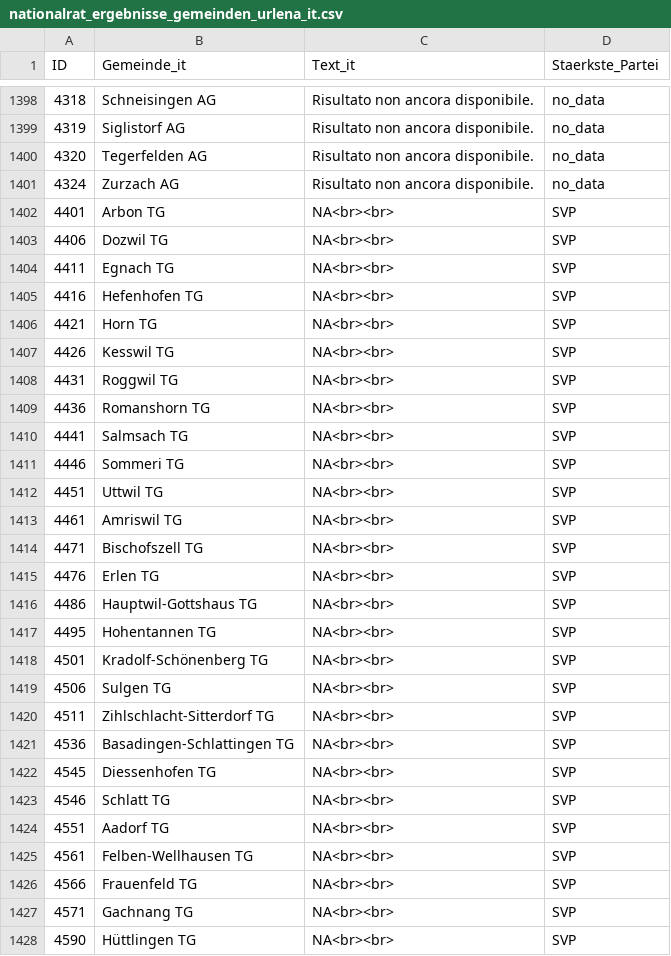
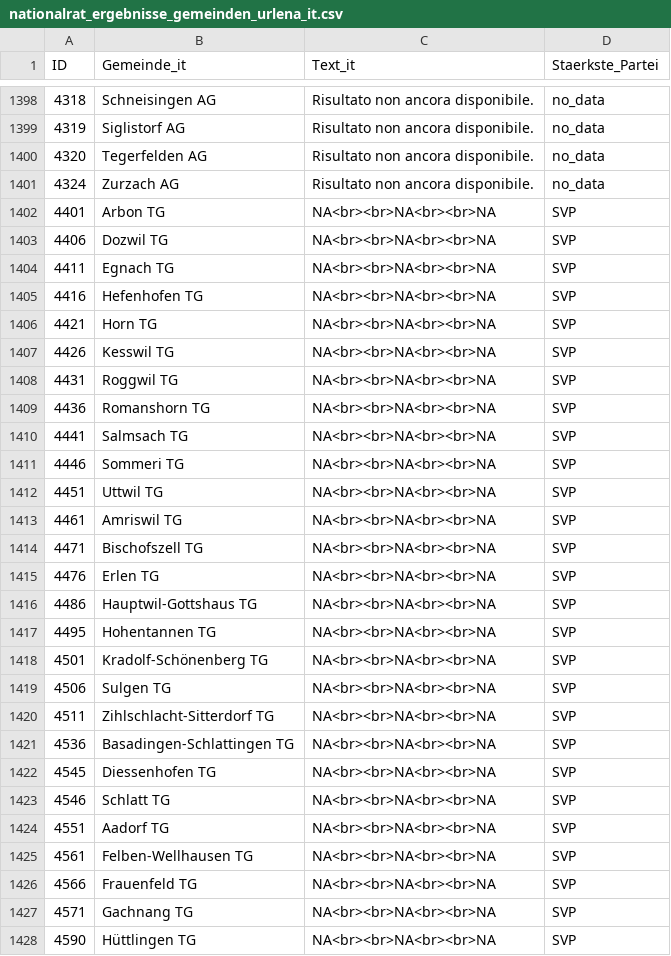
Before and after one commit to awp-finanznachrichten/sda_eidgenoessische_wahlen_datafeed, a CSV file: Output/nationalrat_ergebnisse_gemeinden_urlena_it.csv, drawn as a sheet; only a part is shown, gaps mark what is left out; the diff covers the shown part only.

```diff
--- a/Output/nationalrat_ergebnisse_gemeinden_urlena_it.csv
+++ b/Output/nationalrat_ergebnisse_gemeinden_urlena_it.csv
@@ -1401,28 +1401,28 @@
 4324,"Zurzach AG","Risultato non ancora disponibile.","no_data"
-4401,"Arbon TG","NA<br><br>","SVP"
-4406,"Dozwil TG","NA<br><br>","SVP"
-4411,"Egnach TG","NA<br><br>","SVP"
-4416,"Hefenhofen TG","NA<br><br>","SVP"
-4421,"Horn TG","NA<br><br>","SVP"
-4426,"Kesswil TG","NA<br><br>","SVP"
-4431,"Roggwil TG","NA<br><br>","SVP"
-4436,"Romanshorn TG","NA<br><br>","SVP"
-4441,"Salmsach TG","NA<br><br>","SVP"
-4446,"Sommeri TG","NA<br><br>","SVP"
-4451,"Uttwil TG","NA<br><br>","SVP"
-4461,"Amriswil TG","NA<br><br>","SVP"
-4471,"Bischofszell TG","NA<br><br>","SVP"
-4476,"Erlen TG","NA<br><br>","SVP"
-4486,"Hauptwil-Gottshaus TG","NA<br><br>","SVP"
-4495,"Hohentannen TG","NA<br><br>","SVP"
-4501,"Kradolf-Schönenberg TG","NA<br><br>","SVP"
-4506,"Sulgen TG","NA<br><br>","SVP"
-4511,"Zihlschlacht-Sitterdorf TG","NA<br><br>","SVP"
-4536,"Basadingen-Schlattingen TG","NA<br><br>","SVP"
-4545,"Diessenhofen TG","NA<br><br>","SVP"
-4546,"Schlatt TG","NA<br><br>","SVP"
-4551,"Aadorf TG","NA<br><br>","SVP"
-4561,"Felben-Wellhausen TG","NA<br><br>","SVP"
-4566,"Frauenfeld TG","NA<br><br>","SVP"
-4571,"Gachnang TG","NA<br><br>","SVP"
-4590,"Hüttlingen TG","NA<br><br>","SVP"
+4401,"Arbon TG","NA<br><br>NA<br><br>NA","SVP"
+4406,"Dozwil TG","NA<br><br>NA<br><br>NA","SVP"
+4411,"Egnach TG","NA<br><br>NA<br><br>NA","SVP"
+4416,"Hefenhofen TG","NA<br><br>NA<br><br>NA","SVP"
+4421,"Horn TG","NA<br><br>NA<br><br>NA","SVP"
+4426,"Kesswil TG","NA<br><br>NA<br><br>NA","SVP"
+4431,"Roggwil TG","NA<br><br>NA<br><br>NA","SVP"
+4436,"Romanshorn TG","NA<br><br>NA<br><br>NA","SVP"
+4441,"Salmsach TG","NA<br><br>NA<br><br>NA","SVP"
+4446,"Sommeri TG","NA<br><br>NA<br><br>NA","SVP"
+4451,"Uttwil TG","NA<br><br>NA<br><br>NA","SVP"
+4461,"Amriswil TG","NA<br><br>NA<br><br>NA","SVP"
+4471,"Bischofszell TG","NA<br><br>NA<br><br>NA","SVP"
+4476,"Erlen TG","NA<br><br>NA<br><br>NA","SVP"
+4486,"Hauptwil-Gottshaus TG","NA<br><br>NA<br><br>NA","SVP"
+4495,"Hohentannen TG","NA<br><br>NA<br><br>NA","SVP"
+4501,"Kradolf-Schönenberg TG","NA<br><br>NA<br><br>NA","SVP"
+4506,"Sulgen TG","NA<br><br>NA<br><br>NA","SVP"
+4511,"Zihlschlacht-Sitterdorf TG","NA<br><br>NA<br><br>NA","SVP"
+4536,"Basadingen-Schlattingen TG","NA<br><br>NA<br><br>NA","SVP"
+4545,"Diessenhofen TG","NA<br><br>NA<br><br>NA","SVP"
+4546,"Schlatt TG","NA<br><br>NA<br><br>NA","SVP"
+4551,"Aadorf TG","NA<br><br>NA<br><br>NA","SVP"
+4561,"Felben-Wellhausen TG","NA<br><br>NA<br><br>NA","SVP"
+4566,"Frauenfeld TG","NA<br><br>NA<br><br>NA","SVP"
+4571,"Gachnang TG","NA<br><br>NA<br><br>NA","SVP"
+4590,"Hüttlingen TG","NA<br><br>NA<br><br>NA","SVP"
```
Also changed, not shown: 52 edited cells elsewhere in this file, 4 other files.
